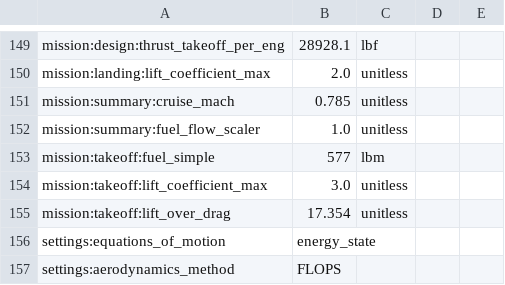
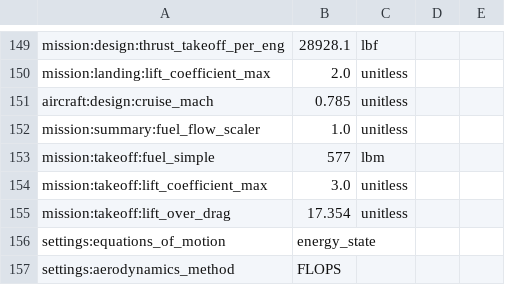
Before and after one commit to OpenMDAO/Aviary, a CSV file: aviary/docs/examples/modified_aircraft.csv, drawn as a sheet; only a part is shown, gaps mark what is left out.

Commit message:
update mission.summary.cruise_mach to aircraft.design.cruise_mach

```diff
--- a/aviary/docs/examples/modified_aircraft.csv
+++ b/aviary/docs/examples/modified_aircraft.csv
@@ -150,3 +150,3 @@ mission:design:thrust_takeoff_per_eng,28928.1,lbf
 mission:landing:lift_coefficient_max,2.0,unitless
-mission:summary:cruise_mach,0.785,unitless
+aircraft:design:cruise_mach,0.785,unitless
 mission:summary:fuel_flow_scaler,1.0,unitless
```
Also changed, not shown: aviary/models/aircraft/advanced_single_aisle/advanced_single_aisle_FLOPS.csv, aviary/models/aircraft/blended_wing_body/bwb_detailed_FLOPS.csv, 28 other files.
